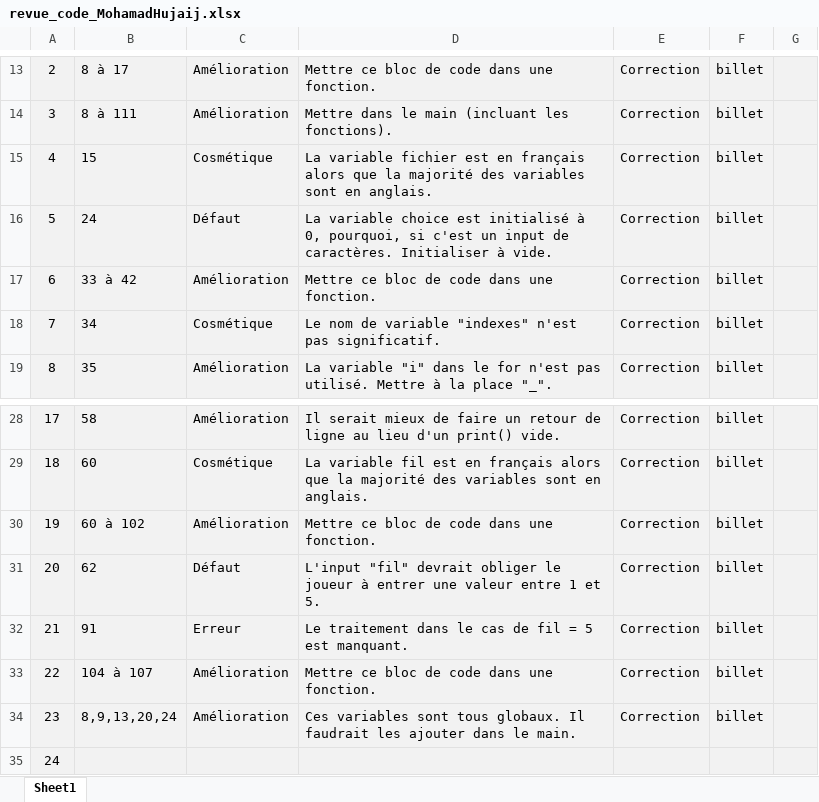
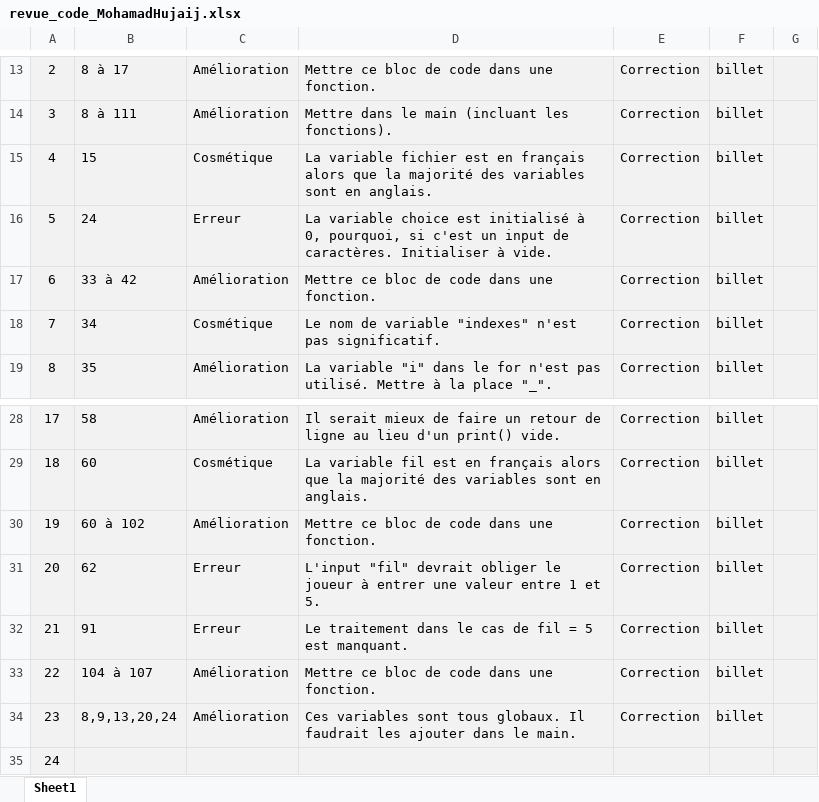
Before and after one commit to XavierPaquet-Rapold/420-5GP-BB-TP1, an Excel workbook: TP1/revue_code/revue_code_MohamadHujaij.xlsx, sheet Sheet1, drawn as a sheet; only a part is shown, gaps mark what is left out; values as stored, in another font and other column widths than the file's, no borders; the diff names each change by its address in the sheet, - before the commit and + after, or states it on an @@ line.

Commit message:
Update revue_code_MohamadHujaij.xlsx
changer defaut à erreur.

```diff
--- a/TP1/revue_code/revue_code_MohamadHujaij.xlsx (sheet Sheet1)
+++ b/TP1/revue_code/revue_code_MohamadHujaij.xlsx (sheet Sheet1)
-C16: Défaut
+C16: Erreur
-C31: Défaut
+C31: Erreur
```
